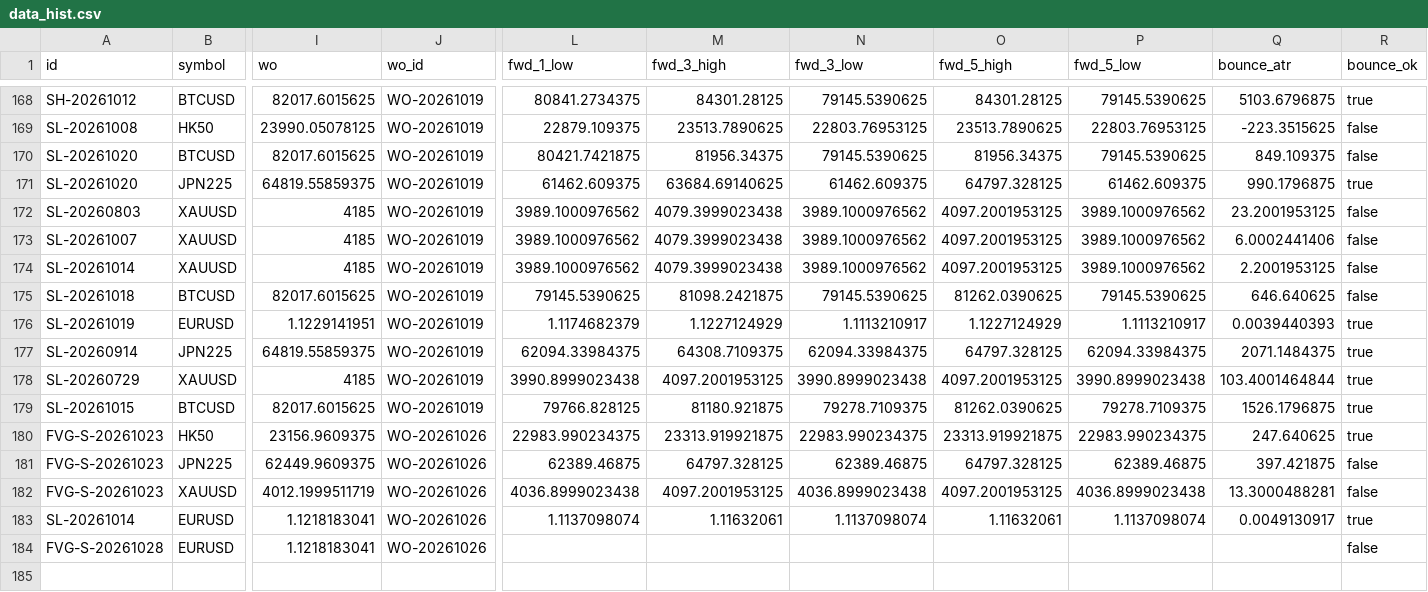
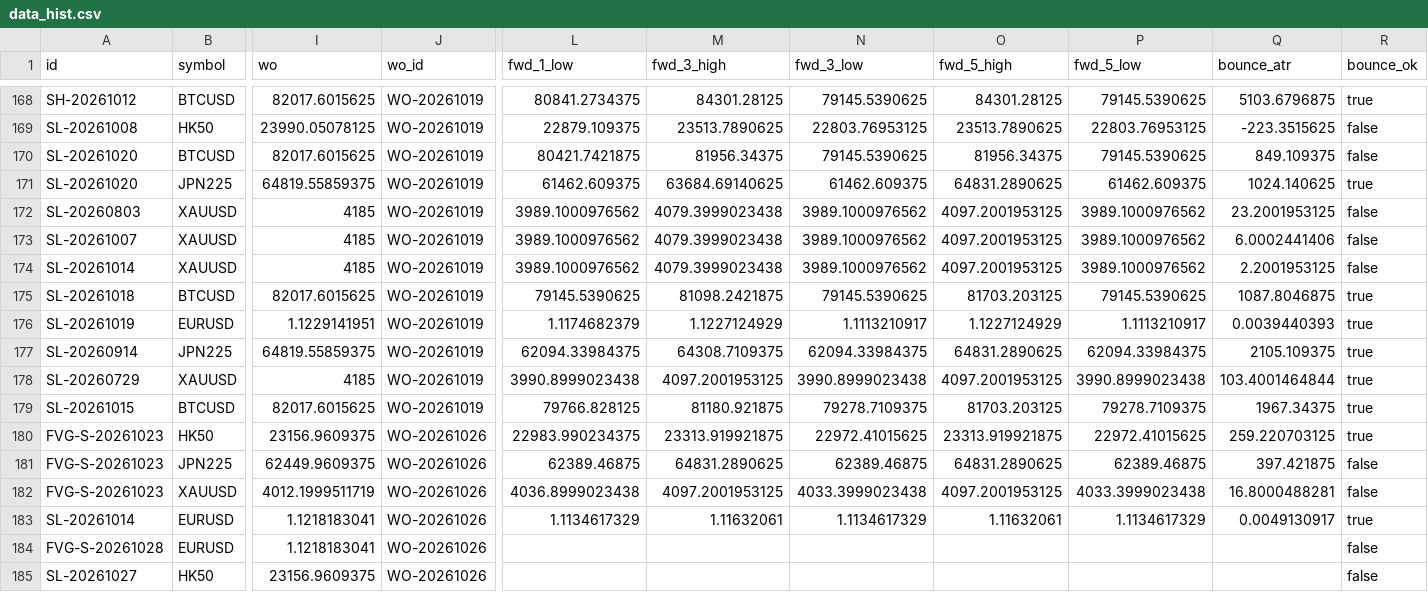
Before and after one commit to keenewong-ai/xauusd-bounce-live, a CSV file: data_hist.csv, drawn as a sheet; only a part is shown, gaps mark what is left out; rows hold the shown columns only; the diff names each change by its address in the sheet, - before the commit and + after, or states it on an @@ line.

```diff
--- a/data_hist.csv
+++ b/data_hist.csv
-O171 (fwd_5_high): 64797.328125
+O171 (fwd_5_high): 64831.2890625
-Q171 (bounce_atr): 990.1796875
+Q171 (bounce_atr): 1024.140625
-O175 (fwd_5_high): 81262.0390625
+O175 (fwd_5_high): 81703.203125
-Q175 (bounce_atr): 646.640625
+Q175 (bounce_atr): 1087.8046875
-R175 (bounce_ok): false
+R175 (bounce_ok): true
-O177 (fwd_5_high): 64797.328125
+O177 (fwd_5_high): 64831.2890625
-Q177 (bounce_atr): 2071.1484375
+Q177 (bounce_atr): 2105.109375
-O179 (fwd_5_high): 81262.0390625
+O179 (fwd_5_high): 81703.203125
-Q179 (bounce_atr): 1526.1796875
+Q179 (bounce_atr): 1967.34375
-N180 (fwd_3_low): 22983.990234375
+N180 (fwd_3_low): 22972.41015625
-P180 (fwd_5_low): 22983.990234375
+P180 (fwd_5_low): 22972.41015625
-Q180 (bounce_atr): 247.640625
+Q180 (bounce_atr): 259.220703125
-M181 (fwd_3_high): 64797.328125
+M181 (fwd_3_high): 64831.2890625
-O181 (fwd_5_high): 64797.328125
+O181 (fwd_5_high): 64831.2890625
-N182 (fwd_3_low): 4036.8999023438
+N182 (fwd_3_low): 4033.3999023438
-P182 (fwd_5_low): 4036.8999023438
+P182 (fwd_5_low): 4033.3999023438
-Q182 (bounce_atr): 13.3000488281
+Q182 (bounce_atr): 16.8000488281
-L183 (fwd_1_low): 1.1137098074
+L183 (fwd_1_low): 1.1134617329
-N183 (fwd_3_low): 1.1137098074
+N183 (fwd_3_low): 1.1134617329
-P183 (fwd_5_low): 1.1137098074
+P183 (fwd_5_low): 1.1134617329
+row 185: SL-20261027 | HK50 | 23156.9609375 | WO-20261026 |  |  |  |  |  |  | false
```
Also changed, not shown: data_levels.csv, 2 other files.
